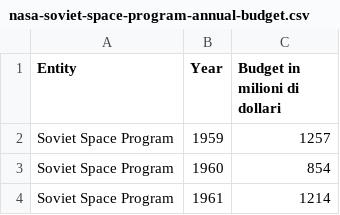
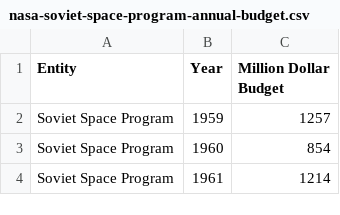
Before and after one commit to justcivah/visualizzazione-scientifica, a CSV file: data/nasa-soviet-space-program-annual-budget.csv, drawn as a sheet; only a part is shown.

```diff
--- a/data/nasa-soviet-space-program-annual-budget.csv
+++ b/data/nasa-soviet-space-program-annual-budget.csv
@@ -1,2 +1,2 @@
-Entity;Year;Budget in milioni di dollari
+Entity;Year;Million Dollar Budget
 Soviet Space Program;1959;1257
```
Also changed, not shown: data/cumulative-number-of-objects-launched-into-outer-space.csv, data/cumulative-space-visits.csv, 2 other files.
